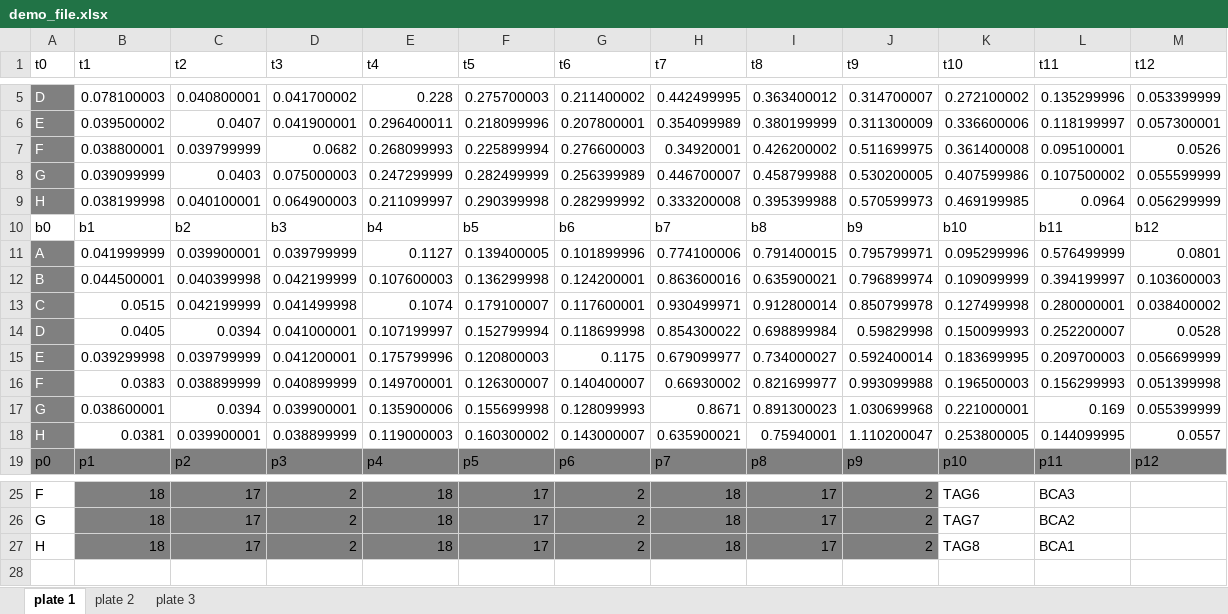
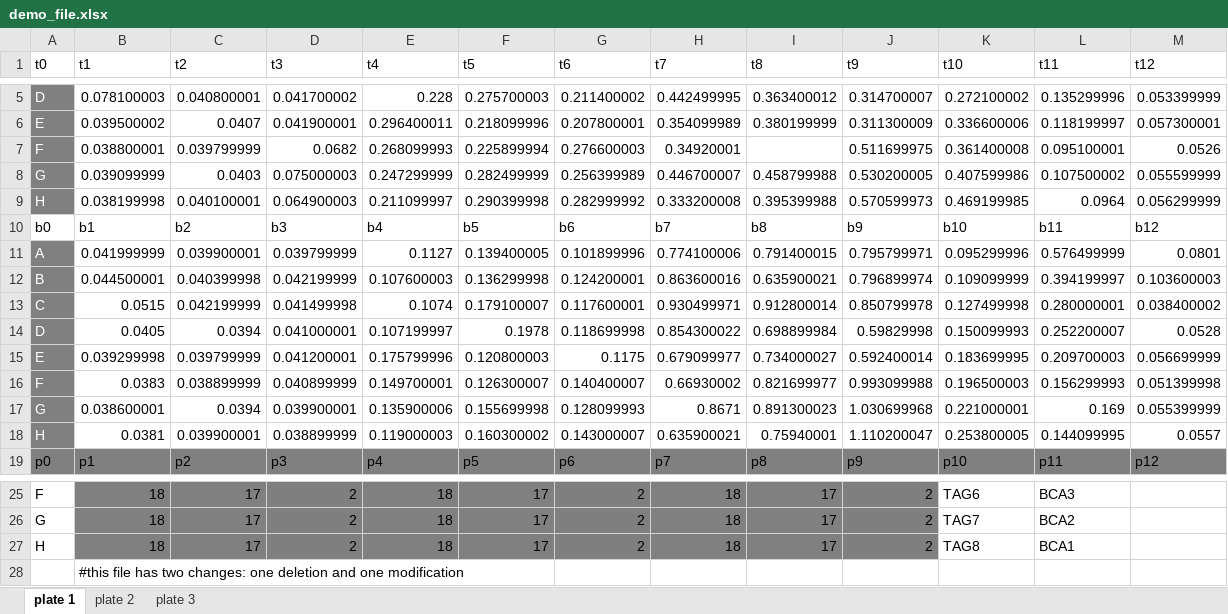
Before and after one commit to ManuTel/CC-7-Github, an Excel workbook: demo_file.xlsx, sheet plate 1, drawn as a sheet; only a part is shown, gaps mark what is left out; values as stored, in another font and other column widths than the file's, no borders; the diff names each change by its address in the sheet, - before the commit and + after, or states it on an @@ line.

Commit message:
-two sheets are changed. one deletion, one modification and one addition

```diff
--- a/demo_file.xlsx (sheet plate 1)
+++ b/demo_file.xlsx (sheet plate 1)
-I7 (t8): 0.426200002
+I7 (t8): (empty)
-F14 (t5): 0.152799994
+F14 (t5): 0.1978
+row 28:  | #this file has two changes: one deletion and one modification
```
Also changed, not shown: sheet plate 2.
